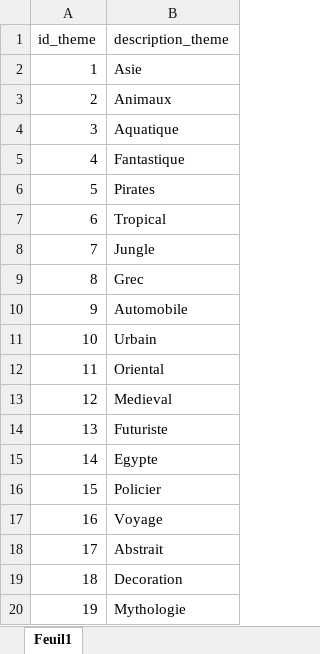
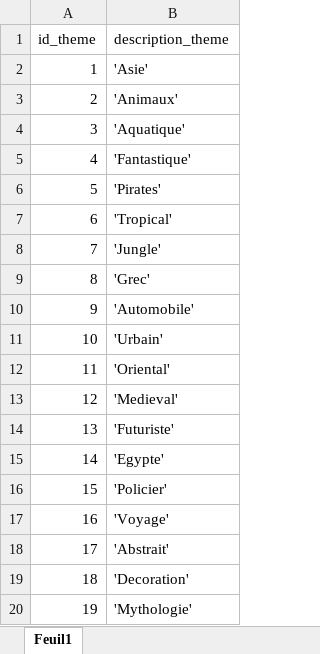
Before and after one commit to fbour33/sgbd-jeux, an Excel workbook: bdd_excel/Themes.xlsx, sheet Feuil1, drawn as a sheet; values as stored, in another font and other column widths than the file's, no borders; the diff names each change by its address in the sheet, - before the commit and + after, or states it on an @@ line.

```diff
--- a/bdd_excel/Themes.xlsx (sheet Feuil1)
+++ b/bdd_excel/Themes.xlsx (sheet Feuil1)
-B2 (description_theme): Asie
+B2 (description_theme): 'Asie'
-B3 (description_theme): Animaux
+B3 (description_theme): 'Animaux'
-B4 (description_theme): Aquatique
+B4 (description_theme): 'Aquatique'
-B5 (description_theme): Fantastique
+B5 (description_theme): 'Fantastique'
-B6 (description_theme): Pirates
+B6 (description_theme): 'Pirates'
-B7 (description_theme): Tropical
+B7 (description_theme): 'Tropical'
-B8 (description_theme): Jungle
+B8 (description_theme): 'Jungle'
-B9 (description_theme): Grec
+B9 (description_theme): 'Grec'
-B10 (description_theme): Automobile
+B10 (description_theme): 'Automobile'
-B11 (description_theme): Urbain
+B11 (description_theme): 'Urbain'
-B12 (description_theme): Oriental
+B12 (description_theme): 'Oriental'
-B13 (description_theme): Medieval
+B13 (description_theme): 'Medieval'
-B14 (description_theme): Futuriste
+B14 (description_theme): 'Futuriste'
-B15 (description_theme): Egypte
+B15 (description_theme): 'Egypte'
-B16 (description_theme): Policier
+B16 (description_theme): 'Policier'
-B17 (description_theme): Voyage
+B17 (description_theme): 'Voyage'
-B18 (description_theme): Abstrait
+B18 (description_theme): 'Abstrait'
-B19 (description_theme): Decoration
+B19 (description_theme): 'Decoration'
-B20 (description_theme): Mythologie
+B20 (description_theme): 'Mythologie'
```
Also changed, not shown: bdd_excel/Creations.xlsx, bdd_excel/Jeux.xlsx, 16 other files.
